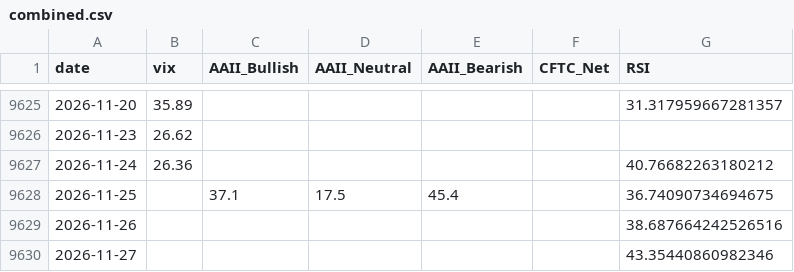
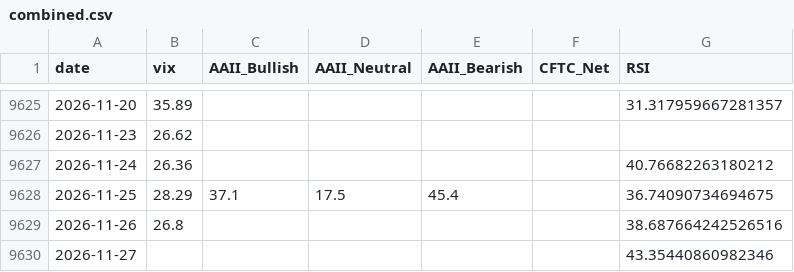
Before and after one commit to yasunogithub/market-reminder, a CSV file: data/combined.csv, drawn as a sheet; only a part is shown, gaps mark what is left out.

```diff
--- a/data/combined.csv
+++ b/data/combined.csv
@@ -9627,4 +9627,4 @@
 2026-11-24,26.36,,,,,40.76682263180212
-2026-11-25,,37.1,17.5,45.4,,36.74090734694675
-2026-11-26,,,,,,38.687664242526516
+2026-11-25,28.29,37.1,17.5,45.4,,36.74090734694675
+2026-11-26,26.8,,,,,38.687664242526516
 2026-11-27,,,,,,43.35440860982346
```
Also changed, not shown: data/vix.csv, 3 other files.
